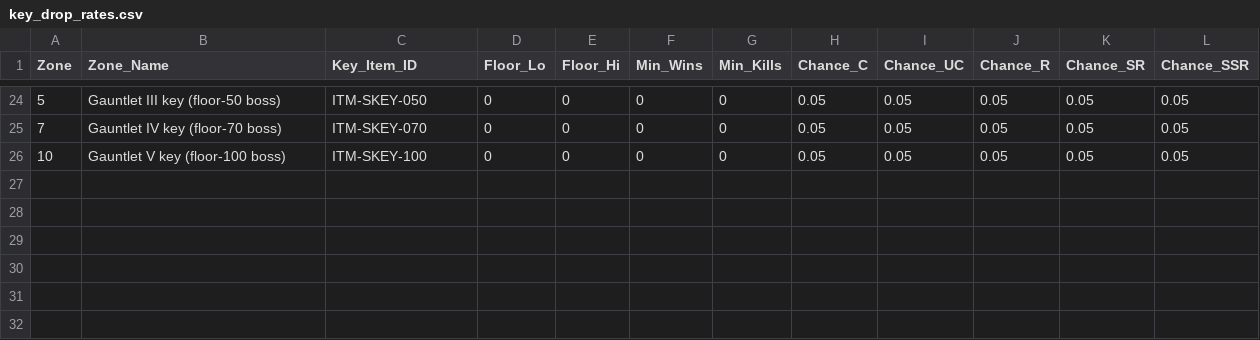
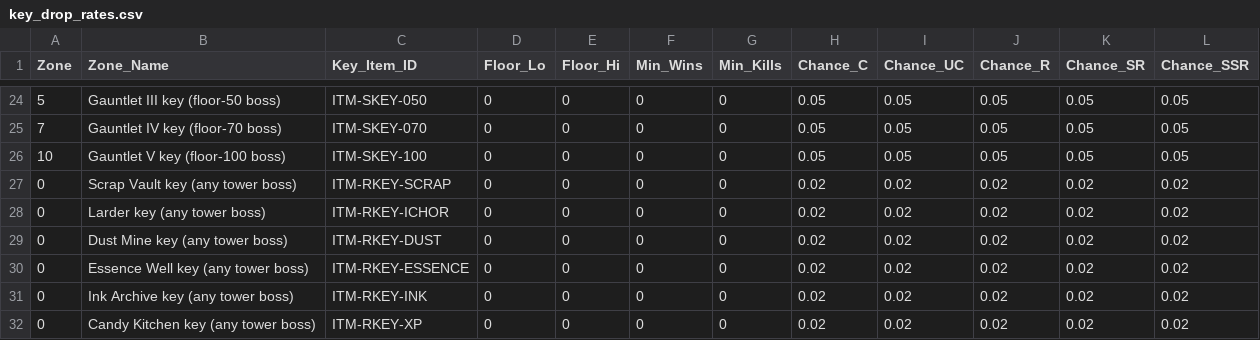
Before and after one commit to eccestanczyk/dfmc, a CSV file: codex/key_drop_rates.csv, drawn as a sheet; only a part is shown, gaps mark what is left out.

```diff
--- a/codex/key_drop_rates.csv
+++ b/codex/key_drop_rates.csv
@@ -26 +26,7 @@ Zone,Zone_Name,Key_Item_ID,Floor_Lo,Floor_Hi,Min_Wins,Min_Kills,Chance_C,Chance_
 10,Gauntlet V key (floor-100 boss),ITM-SKEY-100,0,0,0,0,0.05,0.05,0.05,0.05,0.05
+0,Scrap Vault key (any tower boss),ITM-RKEY-SCRAP,0,0,0,0,0.02,0.02,0.02,0.02,0.02
+0,Larder key (any tower boss),ITM-RKEY-ICHOR,0,0,0,0,0.02,0.02,0.02,0.02,0.02
+0,Dust Mine key (any tower boss),ITM-RKEY-DUST,0,0,0,0,0.02,0.02,0.02,0.02,0.02
+0,Essence Well key (any tower boss),ITM-RKEY-ESSENCE,0,0,0,0,0.02,0.02,0.02,0.02,0.02
+0,Ink Archive key (any tower boss),ITM-RKEY-INK,0,0,0,0,0.02,0.02,0.02,0.02,0.02
+0,Candy Kitchen key (any tower boss),ITM-RKEY-XP,0,0,0,0,0.02,0.02,0.02,0.02,0.02
```
Also changed, not shown: codex/premium_shop.csv, 6 other files.
